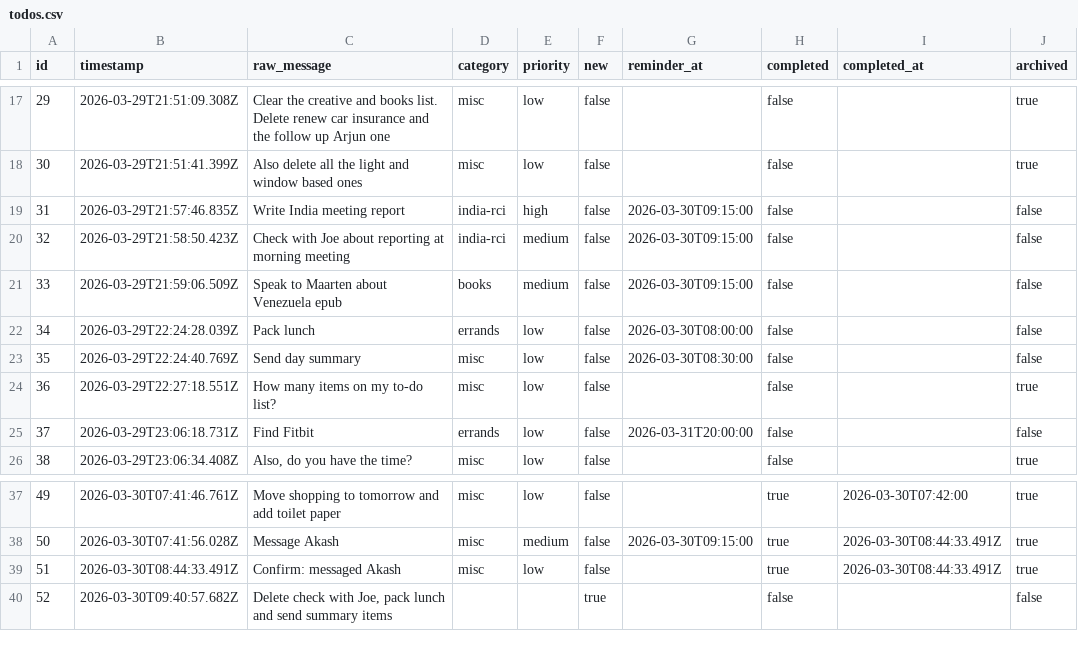
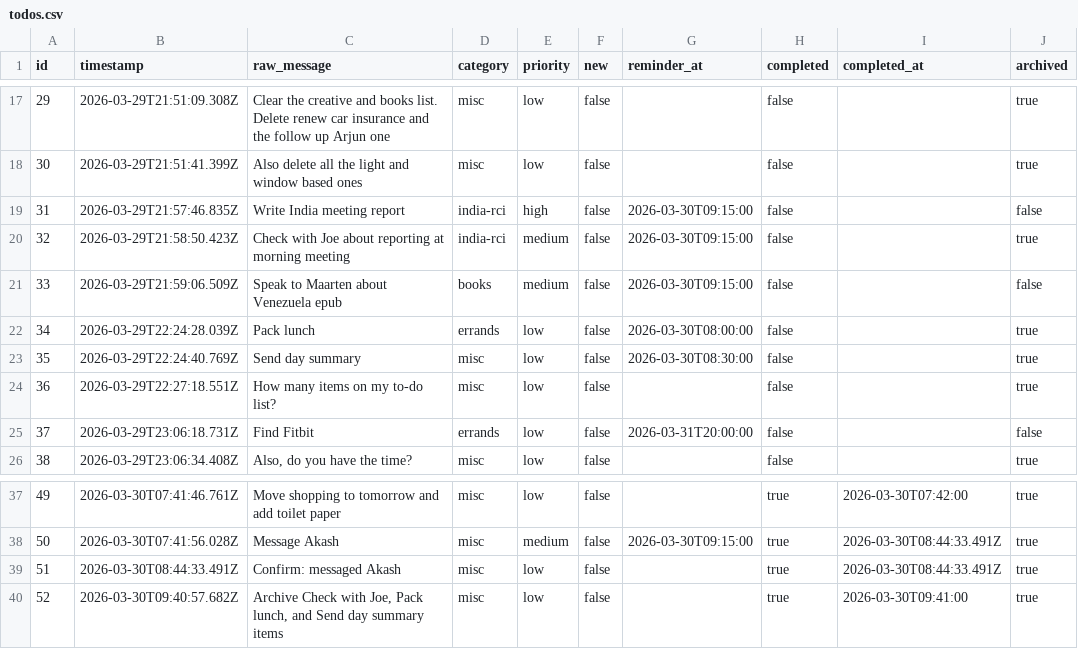
Before and after one commit to ChilliByte/stream-todo, a CSV file: todos.csv, drawn as a sheet; only a part is shown, gaps mark what is left out.

```diff
--- a/todos.csv
+++ b/todos.csv
@@ -19,6 +19,6 @@
 "31","2026-03-29T21:57:46.835Z","Write India meeting report","india-rci","high","false","2026-03-30T09:15:00","false","","false"
-"32","2026-03-29T21:58:50.423Z","Check with Joe about reporting at morning meeting","india-rci","medium","false","2026-03-30T09:15:00","false","","false"
+"32","2026-03-29T21:58:50.423Z","Check with Joe about reporting at morning meeting","india-rci","medium","false","2026-03-30T09:15:00","false","","true"
 "33","2026-03-29T21:59:06.509Z","Speak to Maarten about Venezuela epub","books","medium","false","2026-03-30T09:15:00","false","","false"
-"34","2026-03-29T22:24:28.039Z","Pack lunch","errands","low","false","2026-03-30T08:00:00","false","","false"
-"35","2026-03-29T22:24:40.769Z","Send day summary","misc","low","false","2026-03-30T08:30:00","false","","false"
+"34","2026-03-29T22:24:28.039Z","Pack lunch","errands","low","false","2026-03-30T08:00:00","false","","true"
+"35","2026-03-29T22:24:40.769Z","Send day summary","misc","low","false","2026-03-30T08:30:00","false","","true"
 "36","2026-03-29T22:27:18.551Z","How many items on my to-do list?","misc","low","false","","false","","true"
@@ -39,2 +39,2 @@
 "51","2026-03-30T08:44:33.491Z","Confirm: messaged Akash","misc","low","false","","true","2026-03-30T08:44:33.491Z","true"
-"52","2026-03-30T09:40:57.682Z","Delete check with Joe, pack lunch and send summary items","","","true","","false","","false"
+"52","2026-03-30T09:40:57.682Z","Archive Check with Joe, Pack lunch, and Send day summary items","misc","low","false","","true","2026-03-30T09:41:00","true"
```
Also changed, not shown: 1 other file.
